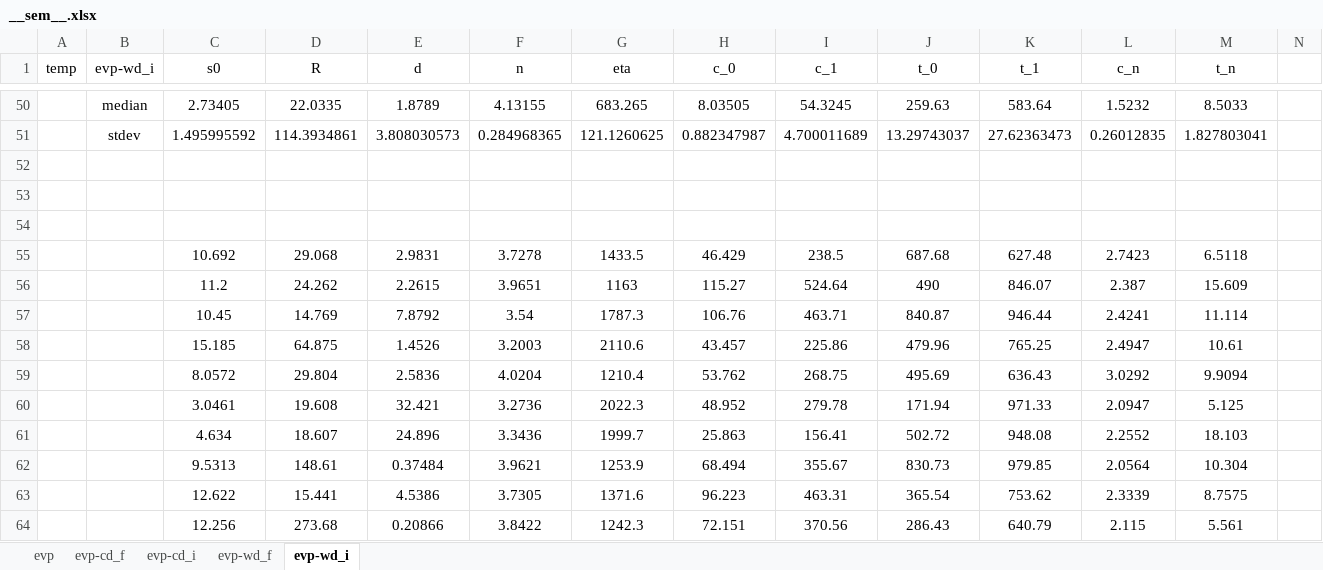
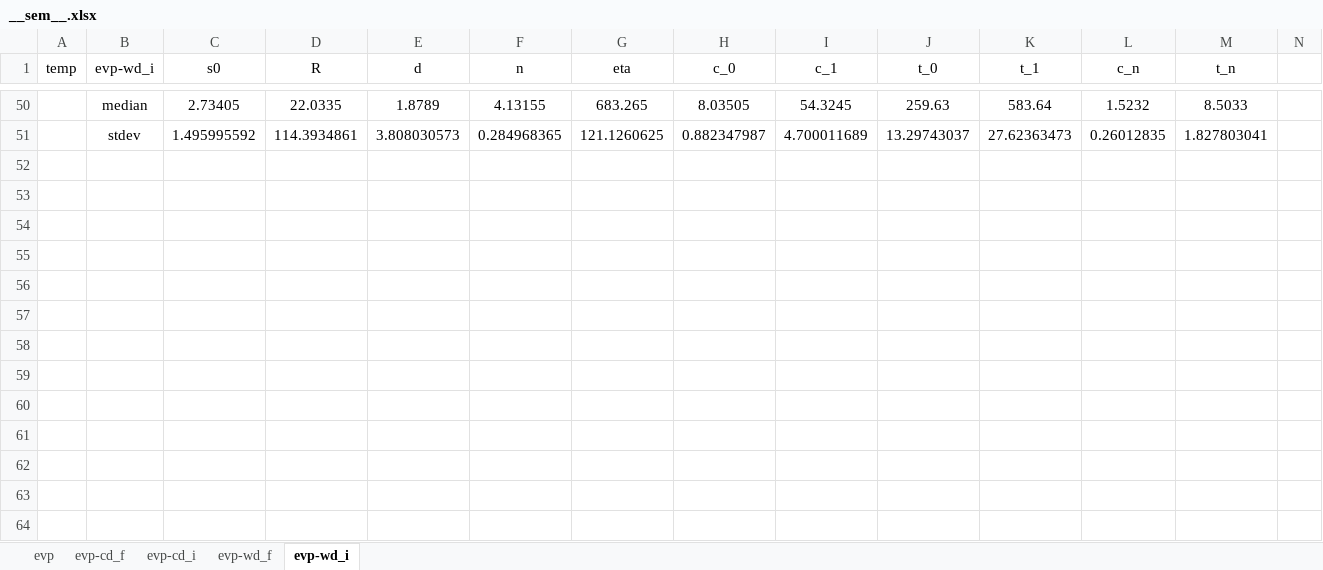
Before and after one commit to ACME-MG/moga_neml, an Excel workbook: scripts/__other__/__sem__.xlsx, sheet evp-wd_i, drawn as a sheet; only a part is shown, gaps mark what is left out; values as stored, in another font and other column widths than the file's, no borders; the diff names each change by its address in the sheet, - before the commit and + after, or states it on an @@ line.

Commit message:
added new scripts

```diff
--- a/scripts/__other__/__sem__.xlsx (sheet evp-wd_i)
+++ b/scripts/__other__/__sem__.xlsx (sheet evp-wd_i)
-row 52: (empty)
-row 53: (empty)
-row 54: (empty)
-row 55:  |  | 10.692 | 29.068 | 2.9831 | 3.7278 | 1433.5 | 46.429 | 238.5 | 687.68 | 627.48 | 2.7423 | 6.5118
-row 56:  |  | 11.2 | 24.262 | 2.2615 | 3.9651 | 1163 | 115.27 | 524.64 | 490 | 846.07 | 2.387 | 15.609
-row 57:  |  | 10.45 | 14.769 | 7.8792 | 3.54 | 1787.3 | 106.76 | 463.71 | 840.87 | 946.44 | 2.4241 | 11.114
-row 58:  |  | 15.185 | 64.875 | 1.4526 | 3.2003 | 2110.6 | 43.457 | 225.86 | 479.96 | 765.25 | 2.4947 | 10.61
-row 59:  |  | 8.0572 | 29.804 | 2.5836 | 4.0204 | 1210.4 | 53.762 | 268.75 | 495.69 | 636.43 | 3.0292 | 9.9094
-row 60:  |  | 3.0461 | 19.608 | 32.421 | 3.2736 | 2022.3 | 48.952 | 279.78 | 171.94 | 971.33 | 2.0947 | 5.125
-row 61:  |  | 4.634 | 18.607 | 24.896 | 3.3436 | 1999.7 | 25.863 | 156.41 | 502.72 | 948.08 | 2.2552 | 18.103
-row 62:  |  | 9.5313 | 148.61 | 0.37484 | 3.9621 | 1253.9 | 68.494 | 355.67 | 830.73 | 979.85 | 2.0564 | 10.304
-row 63:  |  | 12.622 | 15.441 | 4.5386 | 3.7305 | 1371.6 | 96.223 | 463.31 | 365.54 | 753.62 | 2.3339 | 8.7575
-row 64:  |  | 12.256 | 273.68 | 0.20866 | 3.8422 | 1242.3 | 72.151 | 370.56 | 286.43 | 640.79 | 2.115 | 5.561
```
Also changed, not shown: 5 other files.
